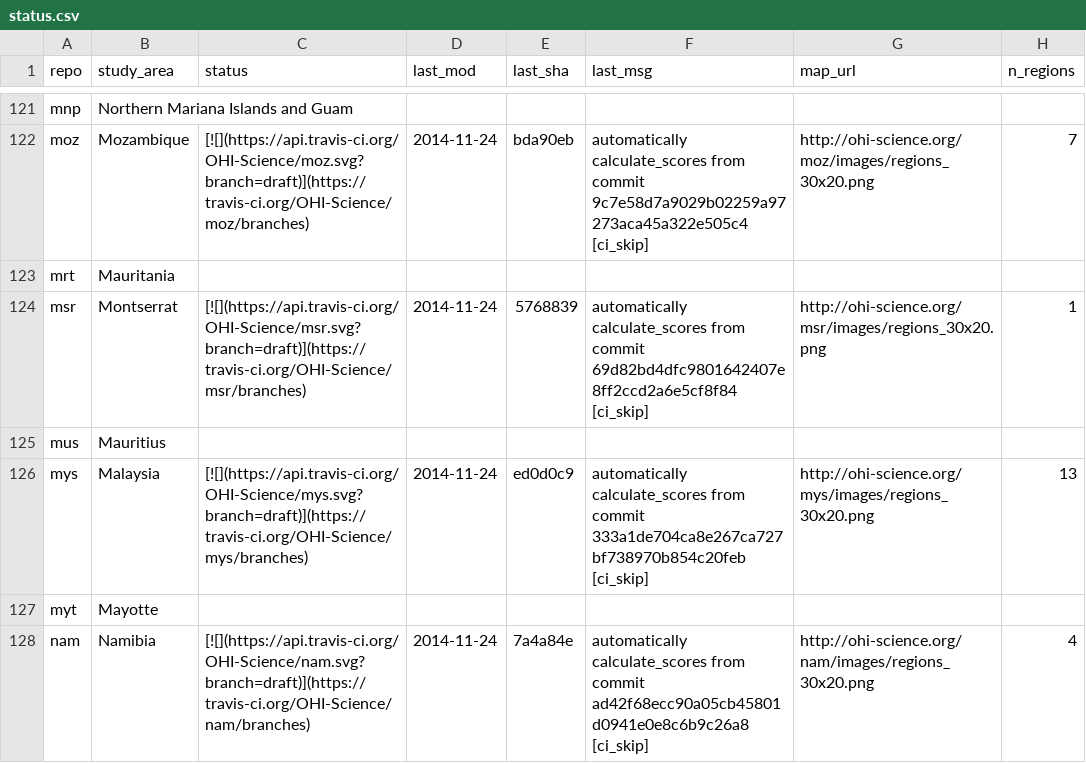
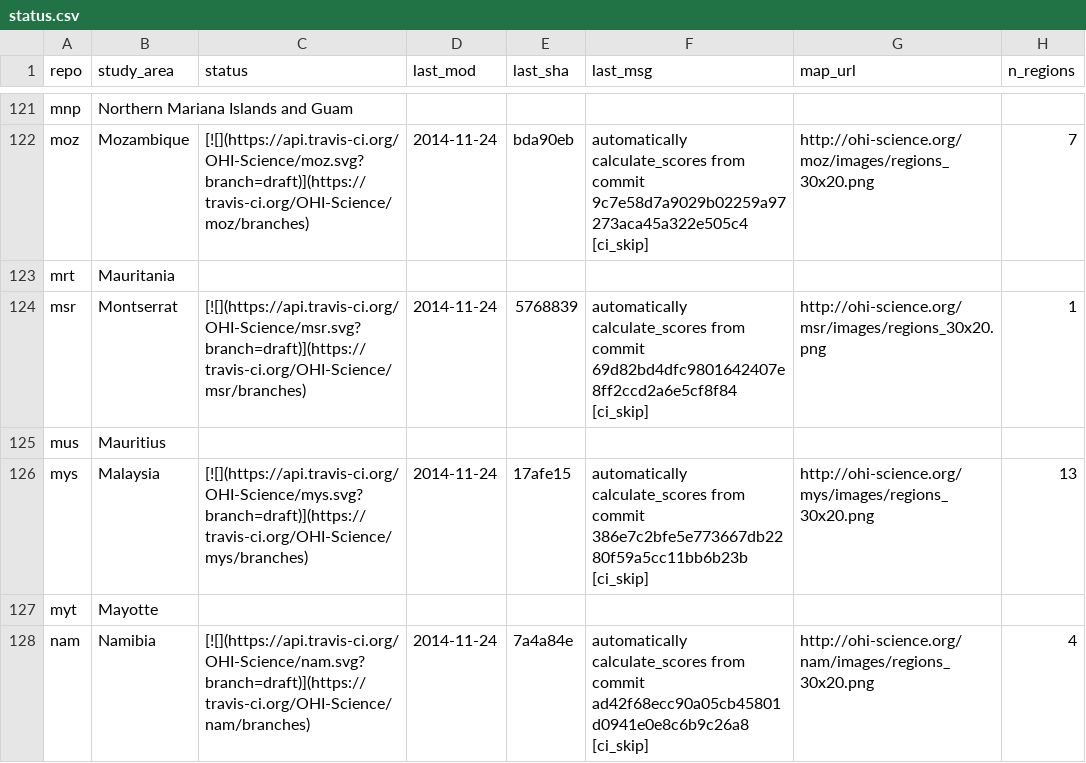
Before and after one commit to OHI-Science/subcountry, a CSV file: _data/status.csv, drawn as a sheet; only a part is shown, gaps mark what is left out.

Commit message:
updated status from mys commit 17afe15

```diff
--- a/_data/status.csv
+++ b/_data/status.csv
@@ -125,3 +125,3 @@
 "mus","Mauritius","","","","","",
-"mys","Malaysia","[![](https://api.travis-ci.org/OHI-Science/mys.svg?branch=draft)](https://travis-ci.org/OHI-Science/mys/branches)","2014-11-24","ed0d0c9","automatically calculate_scores from commit 333a1de704ca8e267ca727bf738970b854c20feb [ci_skip]","http://ohi-science.org/mys/images/regions_30x20.png",13
+"mys","Malaysia","[![](https://api.travis-ci.org/OHI-Science/mys.svg?branch=draft)](https://travis-ci.org/OHI-Science/mys/branches)","2014-11-24","17afe15","automatically calculate_scores from commit 386e7c2bfe5e773667db2280f59a5cc11bb6b23b [ci_skip]","http://ohi-science.org/mys/images/regions_30x20.png",13
 "myt","Mayotte","","","","","",
```
